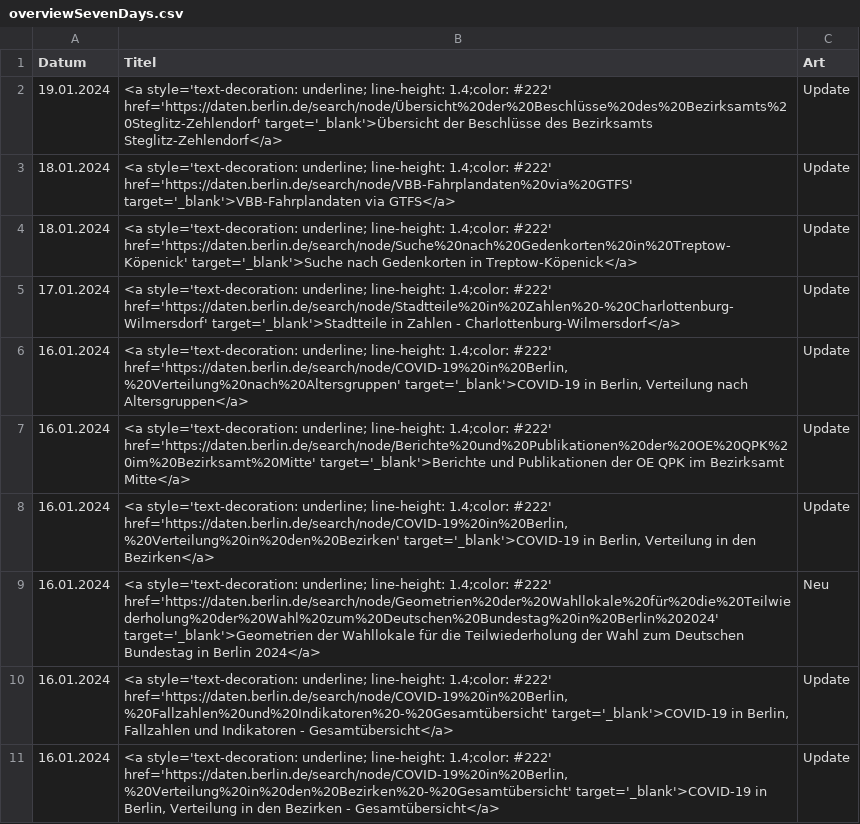
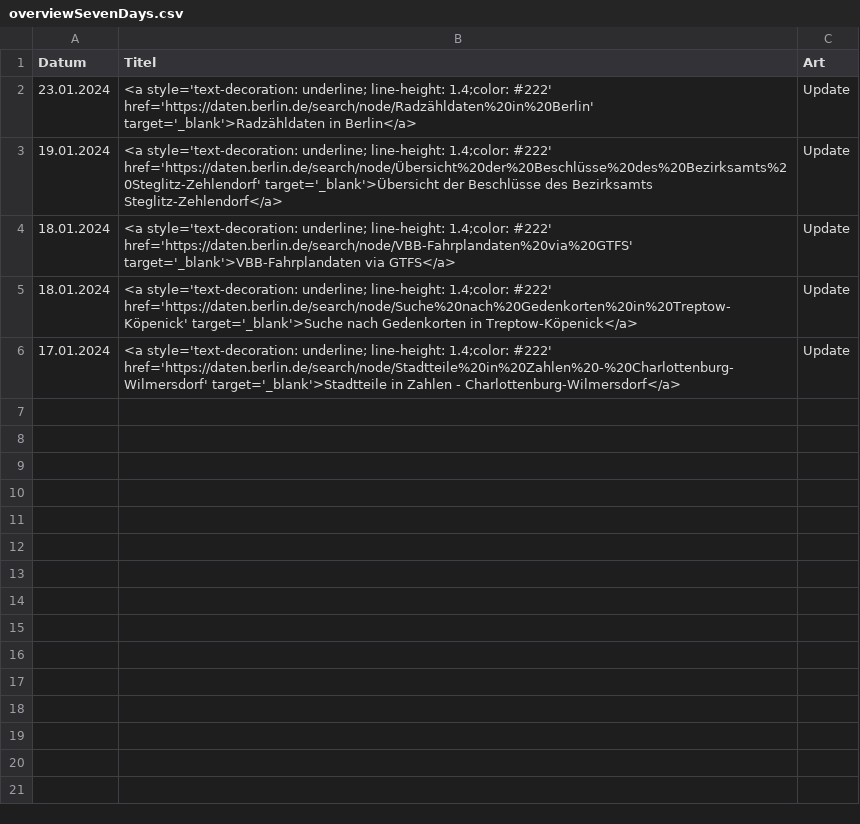
Before and after one commit to technologiestiftung/odis-opendata-vis, a CSV file: data/overviewSevenDays.csv, drawn as a sheet.

```diff
--- a/data/overviewSevenDays.csv
+++ b/data/overviewSevenDays.csv
@@ -1,2 +1,3 @@
 Datum,Titel,Art
+23.01.2024,<a style='text-decoration: underline; line-height: 1.4;color: #222' href='https://daten.berlin.de/search/node/Radzähldaten%20in%20Berlin' target='_blank'>Radzähldaten in Berlin</a>,Update
 19.01.2024,<a style='text-decoration: underline; line-height: 1.4;color: #222' href='https://daten.berlin.de/search/node/Übersicht%20der%20Beschlüsse%20des%20Bezirksamts%20Steglitz-Zehlendorf' target='_blank'>Übersicht der Beschlüsse des Bezirksamts Steglitz-Zehlendorf</a>,Update
@@ -5,7 +6 @@ Datum,Titel,Art
 17.01.2024,<a style='text-decoration: underline; line-height: 1.4;color: #222' href='https://daten.berlin.de/search/node/Stadtteile%20in%20Zahlen%20-%20Charlottenburg-Wilmersdorf' target='_blank'>Stadtteile in Zahlen - Charlottenburg-Wilmersdorf</a>,Update
-16.01.2024,"<a style='text-decoration: underline; line-height: 1.4;color: #222' href='https://daten.berlin.de/search/node/COVID-19%20in%20Berlin,%20Verteilung%20nach%20Altersgruppen' target='_blank'>COVID-19 in Berlin, Verteilung nach Altersgruppen</a>",Update
-16.01.2024,<a style='text-decoration: underline; line-height: 1.4;color: #222' href='https://daten.berlin.de/search/node/Berichte%20und%20Publikationen%20der%20OE%20QPK%20im%20Bezirksamt%20Mitte' target='_blank'>Berichte und Publikationen der OE QPK im Bezirksamt Mitte</a>,Update
-16.01.2024,"<a style='text-decoration: underline; line-height: 1.4;color: #222' href='https://daten.berlin.de/search/node/COVID-19%20in%20Berlin,%20Verteilung%20in%20den%20Bezirken' target='_blank'>COVID-19 in Berlin, Verteilung in den Bezirken</a>",Update
-16.01.2024,<a style='text-decoration: underline; line-height: 1.4;color: #222' href='https://daten.berlin.de/search/node/Geometrien%20der%20Wahllokale%20für%20die%20Teilwiederholung%20der%20Wahl%20zum%20Deutschen%20Bundestag%20in%20Berlin%202024' target='_blank'>Geometrien der Wahllokale für die Teilwiederholung der Wahl zum Deutschen Bundestag in Berlin 2024</a>,Neu
-16.01.2024,"<a style='text-decoration: underline; line-height: 1.4;color: #222' href='https://daten.berlin.de/search/node/COVID-19%20in%20Berlin,%20Fallzahlen%20und%20Indikatoren%20-%20Gesamtübersicht' target='_blank'>COVID-19 in Berlin, Fallzahlen und Indikatoren - Gesamtübersicht</a>",Update
-16.01.2024,"<a style='text-decoration: underline; line-height: 1.4;color: #222' href='https://daten.berlin.de/search/node/COVID-19%20in%20Berlin,%20Verteilung%20in%20den%20Bezirken%20-%20Gesamtübersicht' target='_blank'>COVID-19 in Berlin, Verteilung in den Bezirken - Gesamtübersicht</a>",Update
```
Also changed, not shown: 1 other file.
